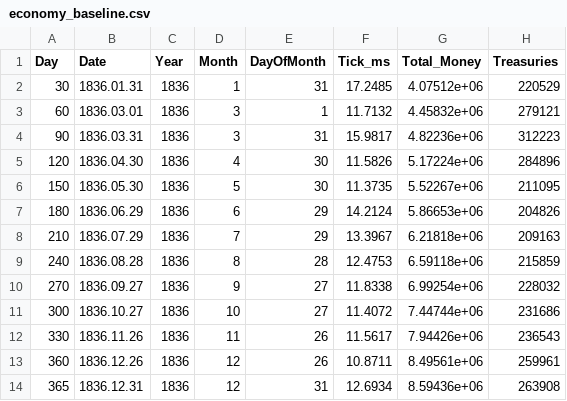
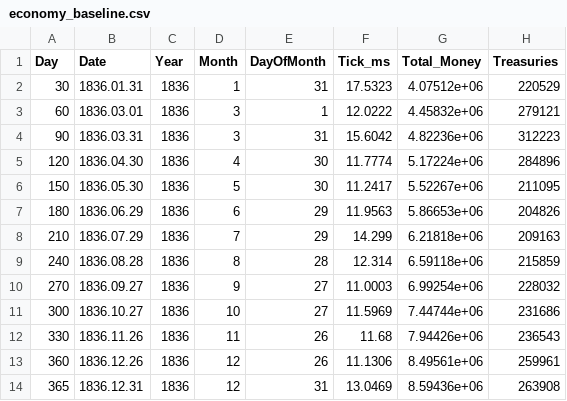
Before and after one commit to W67oo/Victoria-II-Android, a CSV file: economy_baseline.csv, drawn as a sheet; only a part is shown; the diff names each change by its address in the sheet, - before the commit and + after, or states it on an @@ line.

```diff
--- a/economy_baseline.csv
+++ b/economy_baseline.csv
-F2 (Tick_ms): 17.2485
+F2 (Tick_ms): 17.5323
-F3 (Tick_ms): 11.7132
+F3 (Tick_ms): 12.0222
-F4 (Tick_ms): 15.9817
+F4 (Tick_ms): 15.6042
-F5 (Tick_ms): 11.5826
+F5 (Tick_ms): 11.7774
-F6 (Tick_ms): 11.3735
+F6 (Tick_ms): 11.2417
-F7 (Tick_ms): 14.2124
+F7 (Tick_ms): 11.9563
-F8 (Tick_ms): 13.3967
+F8 (Tick_ms): 14.299
-F9 (Tick_ms): 12.4753
+F9 (Tick_ms): 12.314
-F10 (Tick_ms): 11.8338
+F10 (Tick_ms): 11.0003
-F11 (Tick_ms): 11.4072
+F11 (Tick_ms): 11.5969
-F12 (Tick_ms): 11.5617
+F12 (Tick_ms): 11.68
-F13 (Tick_ms): 10.8711
+F13 (Tick_ms): 11.1306
-F14 (Tick_ms): 12.6934
+F14 (Tick_ms): 13.0469
```
Also changed, not shown: src/engine/assets/localisation/en-US/alice.csv, src/engine/assets/localisation/zh-CN/alice.csv, 2 other files.
